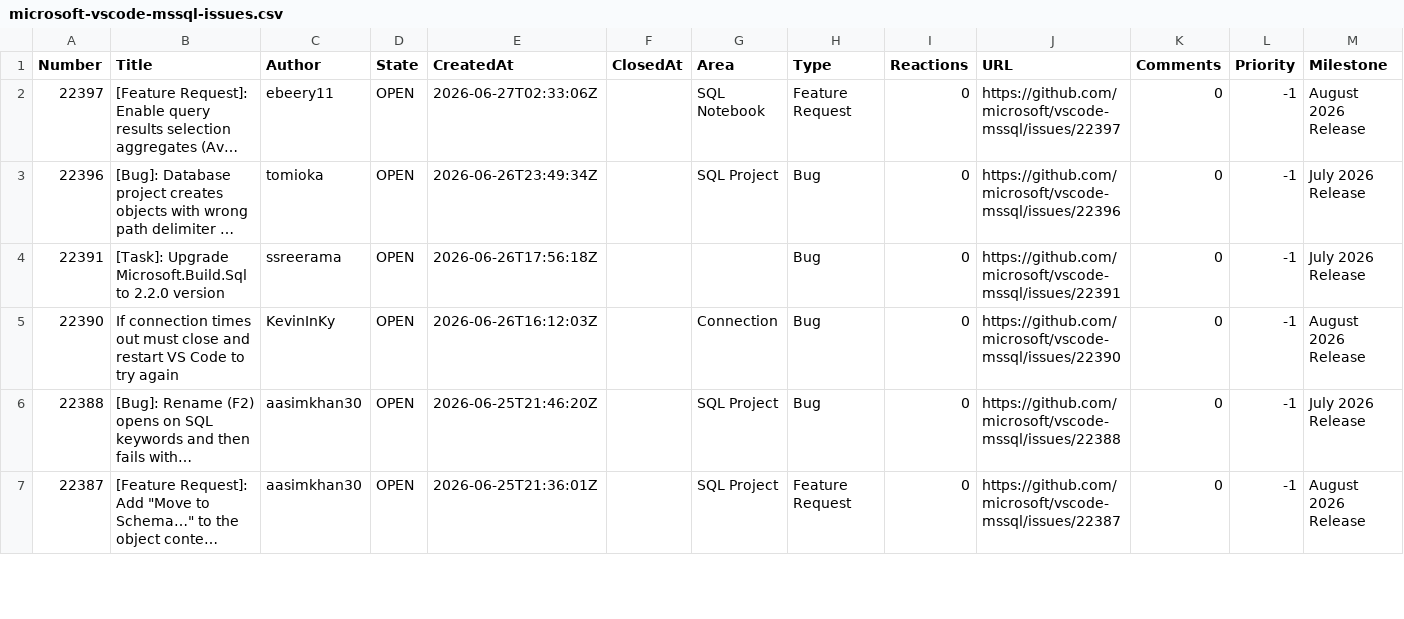
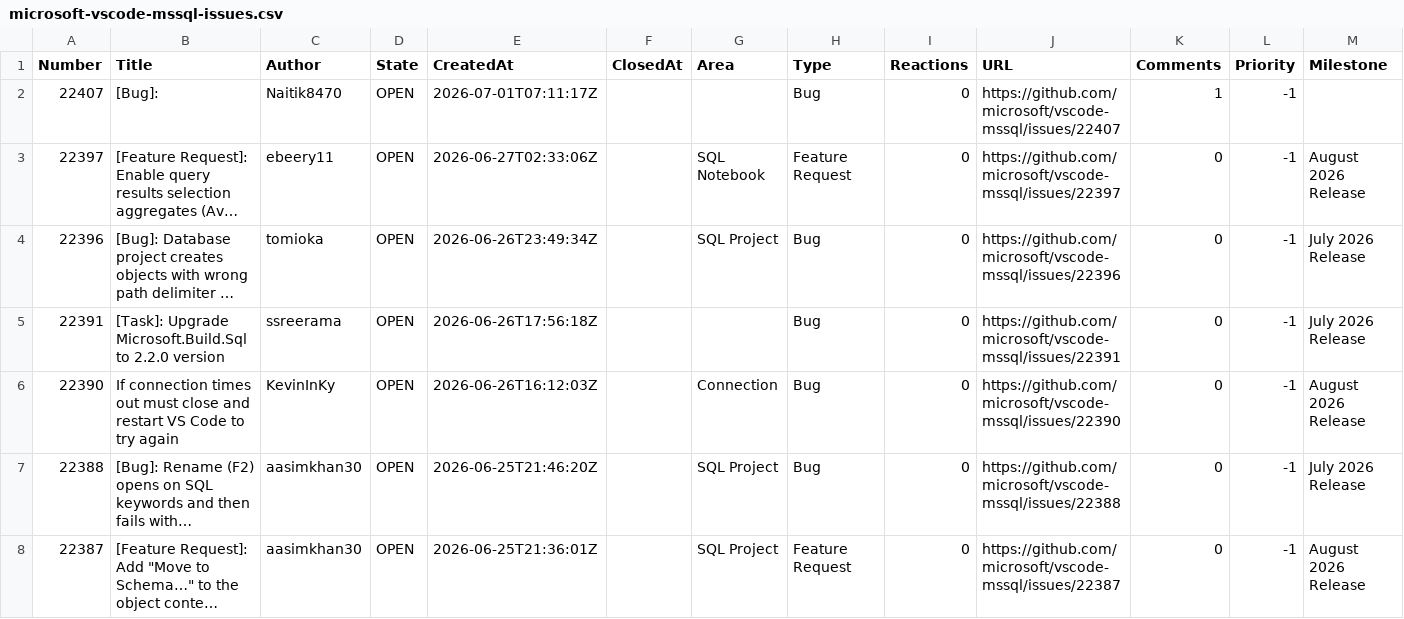
Before and after one commit to aasimkhan30/vscode-mssql-issues, a CSV file: microsoft-vscode-mssql-issues.csv, drawn as a sheet; only a part is shown; long unchanged cells end in …; the diff covers the shown part only; the diff names each change by its address in the sheet, - before the commit and + after, or states it on an @@ line.

```diff
--- a/microsoft-vscode-mssql-issues.csv
+++ b/microsoft-vscode-mssql-issues.csv
+row 2: 22407 | [Bug]: | Naitik8470 | OPEN | 2026-07-01T07:11:17Z |  |  | Bug | 0 | https://github.com/microsoft/vscode-mssql/issues/22407 | 1 | -1
```
Also changed, not shown: 3 edited cells elsewhere in this file, 2 other files.
